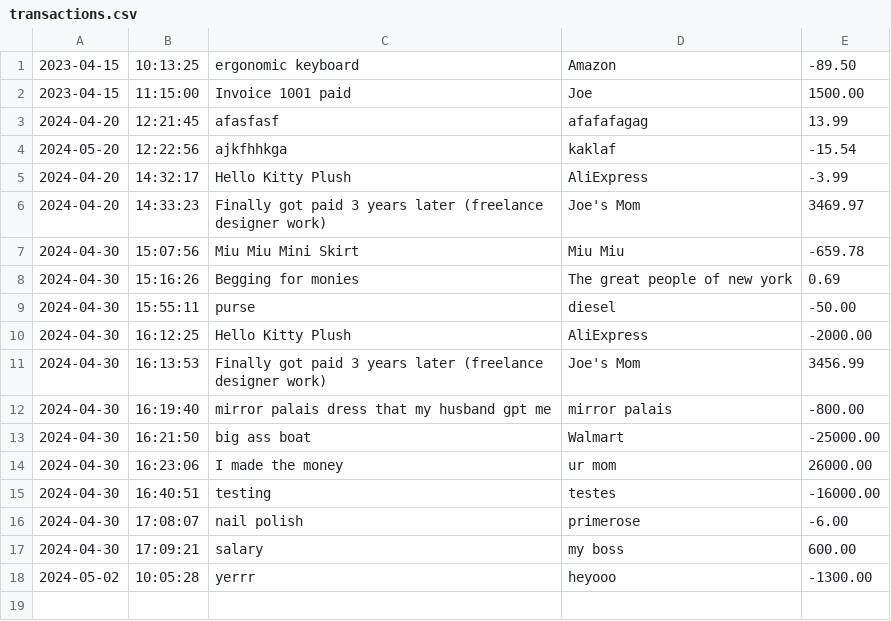
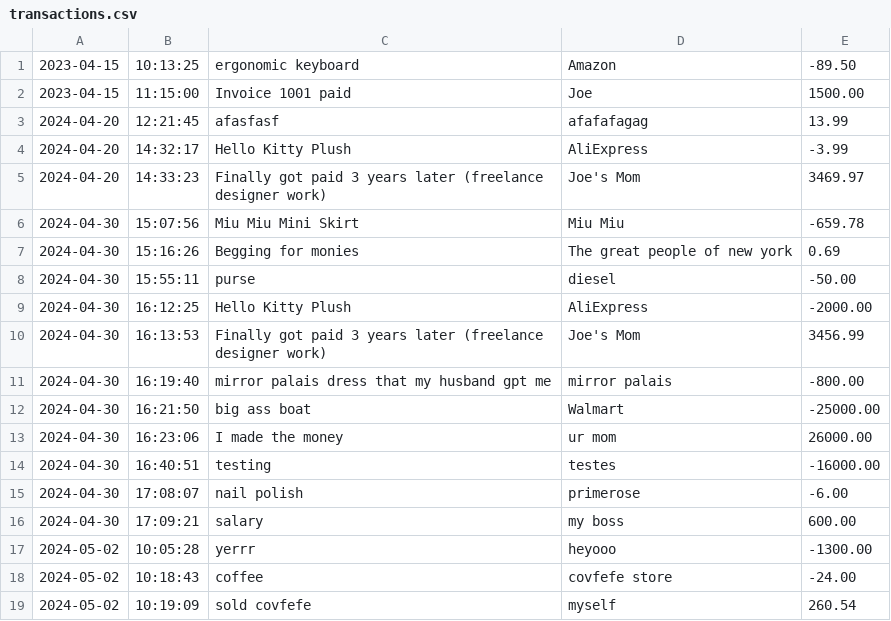
Before and after one commit to sekwanaa/Accounting-Ledger-Application, a CSV file: ledger/transactions.csv, drawn as a sheet.

```diff
--- a/ledger/transactions.csv
+++ b/ledger/transactions.csv
@@ -3,3 +3,2 @@
 2024-04-20|12:21:45|afasfasf|afafafagag|13.99
-2024-05-20|12:22:56|ajkfhhkga|kaklaf|-15.54
 2024-04-20|14:32:17|Hello Kitty Plush|AliExpress|-3.99
@@ -18 +17,3 @@
 2024-05-02|10:05:28|yerrr|heyooo|-1300.00
+2024-05-02|10:18:43|coffee|covfefe store|-24.00
+2024-05-02|10:19:09|sold covfefe|myself|260.54
```
Also changed, not shown: 2 other files.
